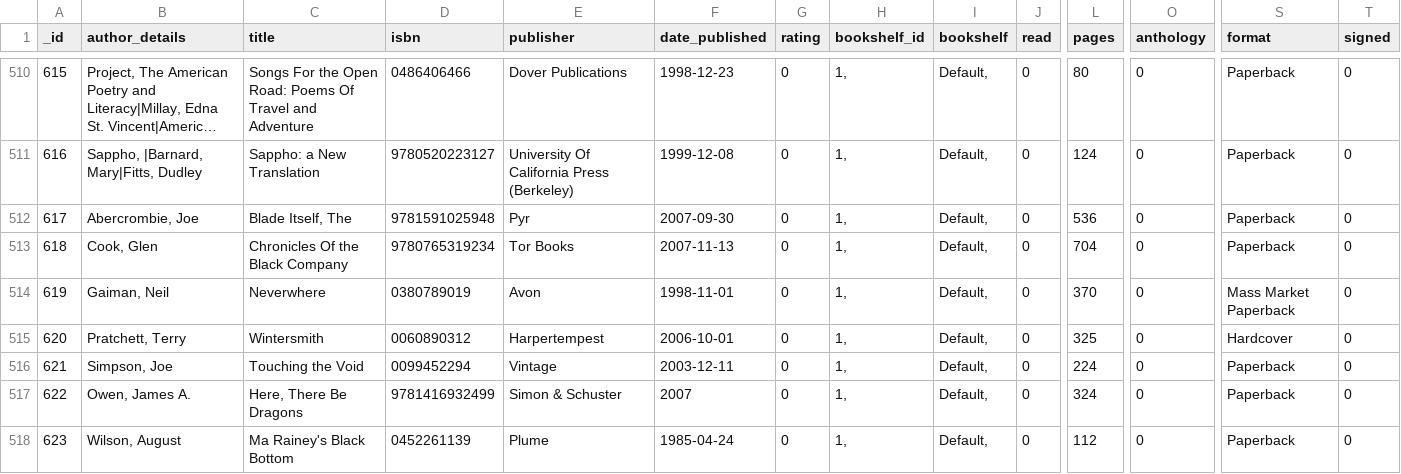
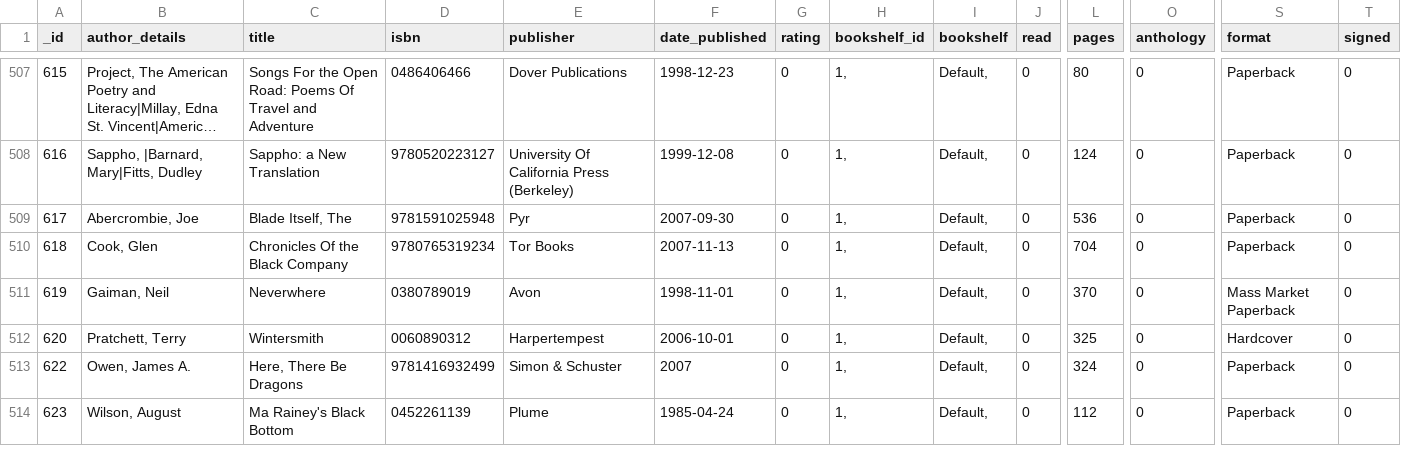
Before and after one commit to mouse-reeve/book-catalogue, a CSV file: canonical.csv, drawn as a sheet; only a part is shown, gaps mark what is left out; long unchanged cells end in …; removed rows and columns are numbered as before the commit, all else as after; rows hold the shown columns only; the diff covers the shown part only; the diff names each change by its address in the sheet, - before the commit and + after, or states it on an @@ line.

Commit message:
Data quality fixes

```diff
--- a/canonical.csv
+++ b/canonical.csv
-row 516: 621 | Simpson, Joe | Touching the Void | 0099452294 | Vintage | 2003-12-11 | 0 | 1, | Default, | 0 | 224 | 0 | Paperback | 0
```
Also changed, not shown: 1 added row, 4 removed rows and 2 edited cells elsewhere in this file.
